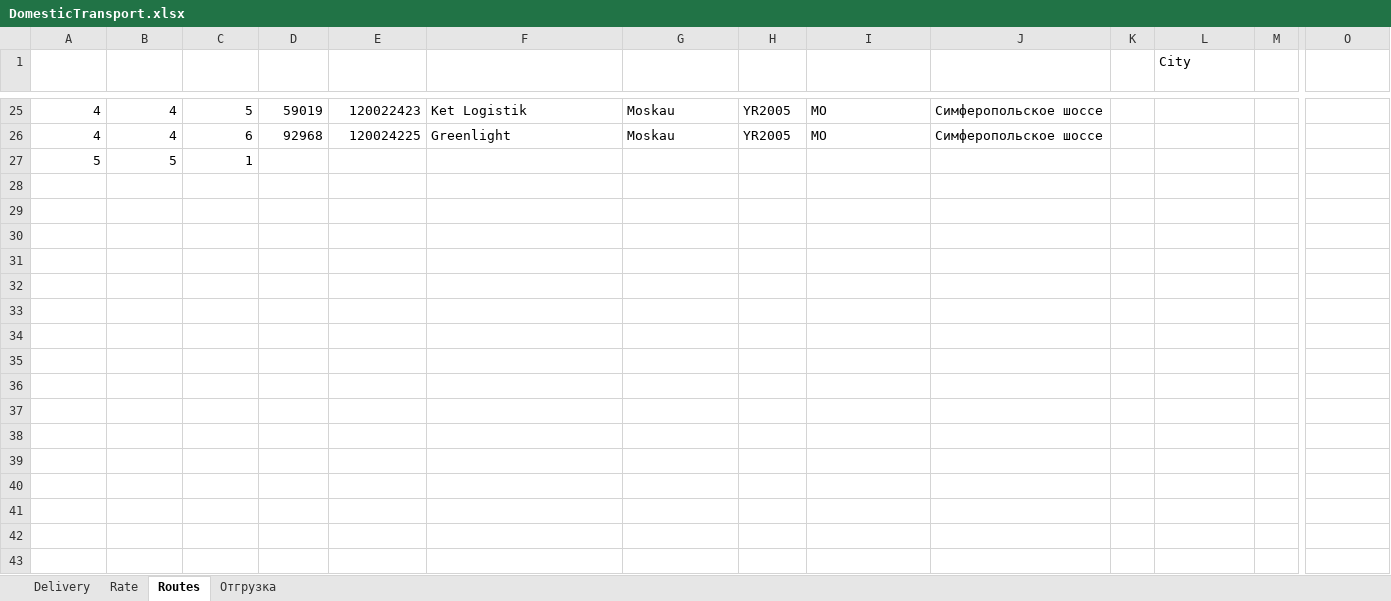
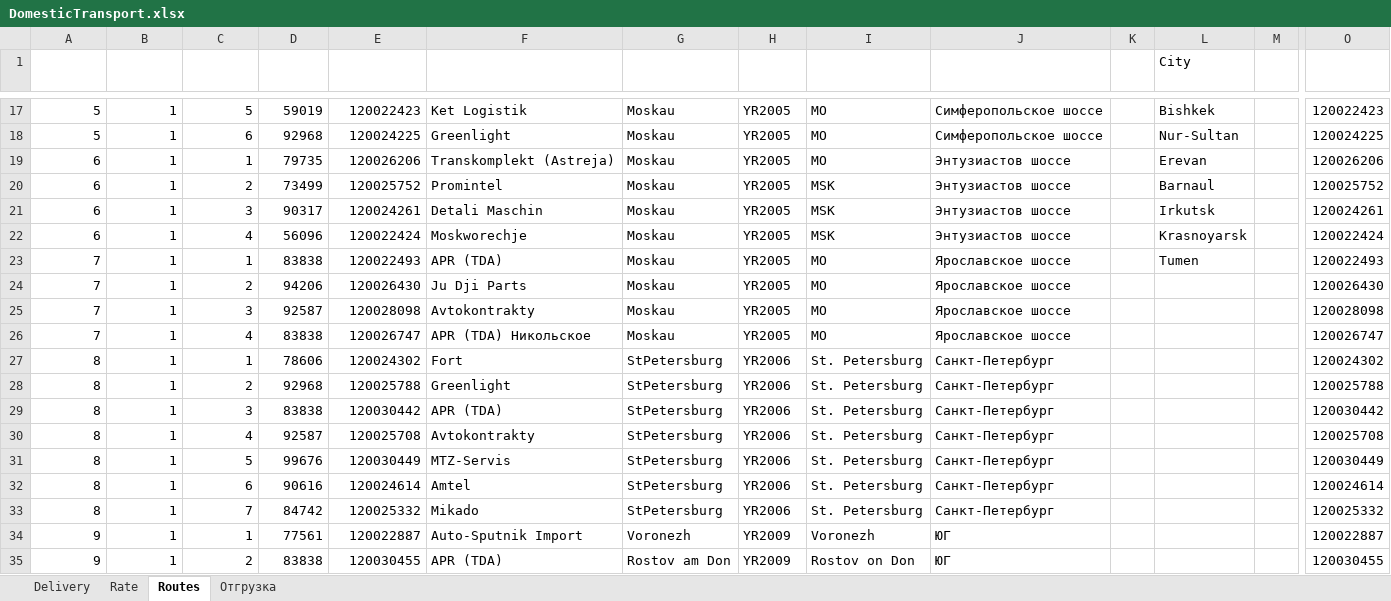
Before and after one commit to micro-solution/DomesticTransport, an Excel workbook: DomesticTransport/DomesticTransport.xlsx, sheet Routes, drawn as a sheet; only a part is shown, gaps mark what is left out; values as stored, in another font and other column widths than the file's, no borders; charts and pictures and conditional formats and table styles not drawn; removed rows and columns are numbered as before the commit, all else as after; rows hold the shown columns only; the diff covers the shown part only; the diff names each change by its address in the sheet, - before the commit and + after, or states it on an @@ line.

```diff
--- a/DomesticTransport/DomesticTransport.xlsx (sheet Routes)
+++ b/DomesticTransport/DomesticTransport.xlsx (sheet Routes)
-A17:A18 (Id route): 4
+A17:A18 (Id route): 5
-B17:B18 (Priority route): 4
+B17:B18 (Priority route): 1
-L17 (City): (empty)
+L17 (City): Bishkek
-O17: (empty)
+O17: 120022423
-L18 (City): (empty)
+L18 (City): Nur-Sultan
-O18: (empty)
+O18: 120024225
-row 27: 5 | 5 | 1
+row 19: 6 | 1 | 1 | 79735 | 120026206 | Transkomplekt (Astreja) | Moskau | YR2005 | MO | Энтузиастов шоссе |  | Erevan |  | 120026206
+row 20: 6 | 1 | 2 | 73499 | 120025752 | Promintel | Moskau | YR2005 | MSK | Энтузиастов шоссе |  | Barnaul |  | 120025752
+row 21: 6 | 1 | 3 | 90317 | 120024261 | Detali Maschin | Moskau | YR2005 | MSK | Энтузиастов шоссе |  | Irkutsk |  | 120024261
+row 22: 6 | 1 | 4 | 56096 | 120022424 | Moskworechje | Moskau | YR2005 | MSK | Энтузиастов шоссе |  | Krasnoyarsk |  | 120022424
+row 23: 7 | 1 | 1 | 83838 | 120022493 | APR (TDA) | Moskau | YR2005 | MO | Ярославское шоссе |  | Tumen |  | 120022493
+row 24: 7 | 1 | 2 | 94206 | 120026430 | Ju Dji Parts | Moskau | YR2005 | MO | Ярославское шоссе |  |  |  | 120026430
+row 25: 7 | 1 | 3 | 92587 | 120028098 | Avtokontrakty | Moskau | YR2005 | MO | Ярославское шоссе |  |  |  | 120028098
+row 26: 7 | 1 | 4 | 83838 | 120026747 | APR (TDA) Никольское | Moskau | YR2005 | MO | Ярославское шоссе |  |  |  | 120026747
+row 27: 8 | 1 | 1 | 78606 | 120024302 | Fort | StPetersburg | YR2006 | St. Petersburg | Санкт-Петербург |  |  |  | 120024302
+row 28: 8 | 1 | 2 | 92968 | 120025788 | Greenlight | StPetersburg | YR2006 | St. Petersburg | Санкт-Петербург |  |  |  | 120025788
+row 29: 8 | 1 | 3 | 83838 | 120030442 | APR (TDA) | StPetersburg | YR2006 | St. Petersburg | Санкт-Петербург |  |  |  | 120030442
+row 30: 8 | 1 | 4 | 92587 | 120025708 | Avtokontrakty | StPetersburg | YR2006 | St. Petersburg | Санкт-Петербург |  |  |  | 120025708
+row 31: 8 | 1 | 5 | 99676 | 120030449 | MTZ-Servis | StPetersburg | YR2006 | St. Petersburg | Санкт-Петербург |  |  |  | 120030449
+row 32: 8 | 1 | 6 | 90616 | 120024614 | Amtel | StPetersburg | YR2006 | St. Petersburg | Санкт-Петербург |  |  |  | 120024614
+row 33: 8 | 1 | 7 | 84742 | 120025332 | Mikado | StPetersburg | YR2006 | St. Petersburg | Санкт-Петербург |  |  |  | 120025332
+row 34: 9 | 1 | 1 | 77561 | 120022887 | Auto-Sputnik Import | Voronezh | YR2009 | Voronezh | ЮГ |  |  |  | 120022887
+row 35: 9 | 1 | 2 | 83838 | 120030455 | APR (TDA) | Rostov am Don | YR2009 | Rostov on Don | ЮГ |  |  |  | 120030455
```
Also changed, not shown: 81 added rows, 10 removed rows, 64 edited cells and cell formats elsewhere in this sheet, sheet Rate, sheet Delivery, charts or pictures, 9 other files.
